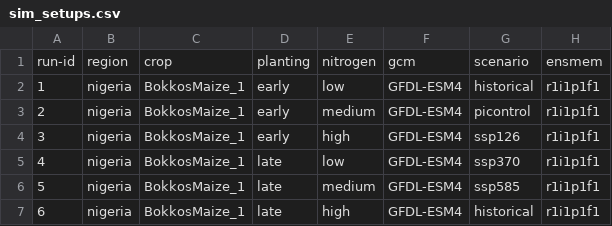
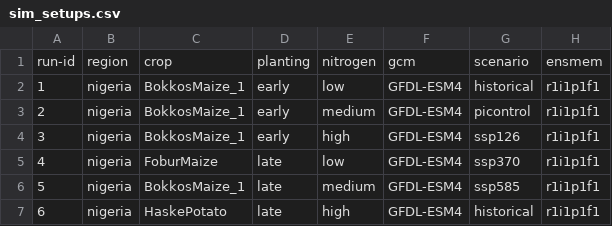
Before and after one commit to zalf-rpm/monica_africa, a CSV file: sim_setups.csv, drawn as a sheet; only a part is shown; the diff names each change by its address in the sheet, - before the commit and + after, or states it on an @@ line.

Commit message:
dev dump

```diff
--- a/sim_setups.csv
+++ b/sim_setups.csv
-C5: BokkosMaize_1
+C5: FoburMaize
-C7: BokkosMaize_1
+C7: HaskePotato
```
